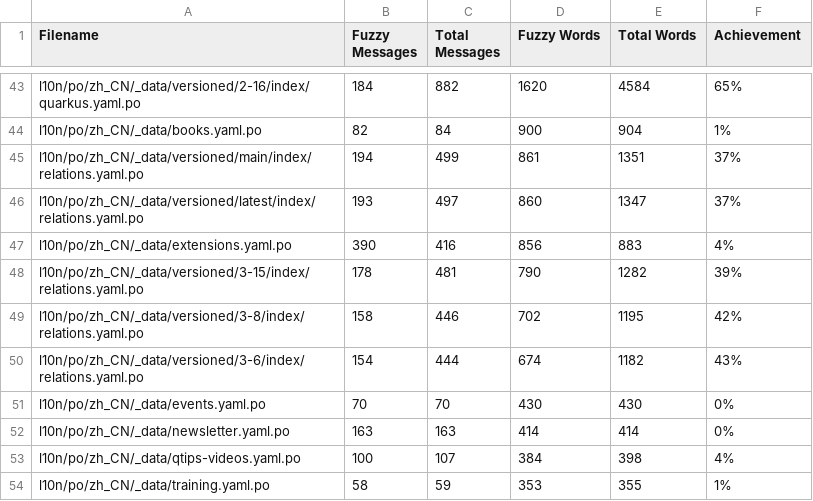
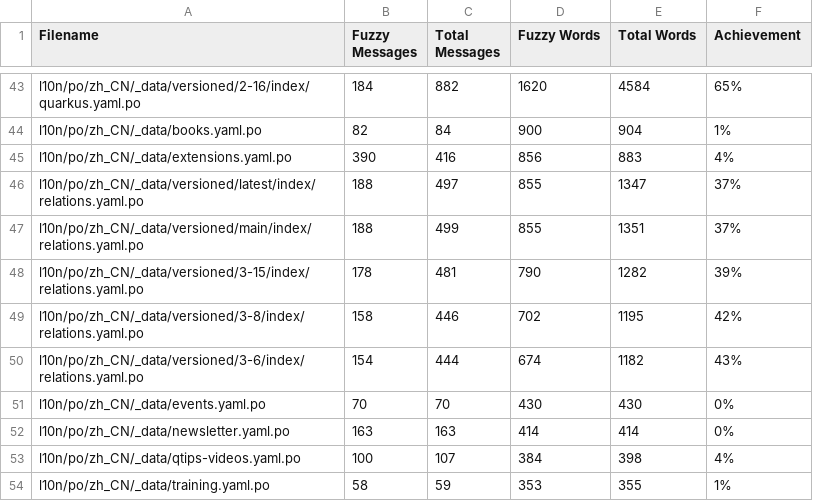
Before and after one commit to quarkusio/cn.quarkus.io, a CSV file: l10n/stats/misc-translation.csv, drawn as a sheet; only a part is shown, gaps mark what is left out; removed rows and columns are numbered as before the commit, all else as after; the diff names each change by its address in the sheet, - before the commit and + after, or states it on an @@ line.

Commit message:
Update translation stats

```diff
--- a/l10n/stats/misc-translation.csv
+++ b/l10n/stats/misc-translation.csv
-row 45: l10n/po/zh_CN/_data/versioned/main/index/relations.yaml.po | 194 | 499 | 861 | 1351 | 37%
-row 46: l10n/po/zh_CN/_data/versioned/latest/index/relations.yaml.po | 193 | 497 | 860 | 1347 | 37%
+row 46: l10n/po/zh_CN/_data/versioned/latest/index/relations.yaml.po | 188 | 497 | 855 | 1347 | 37%
+row 47: l10n/po/zh_CN/_data/versioned/main/index/relations.yaml.po | 188 | 499 | 855 | 1351 | 37%
```
